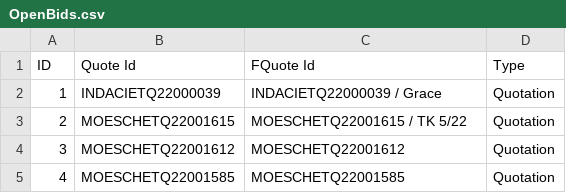
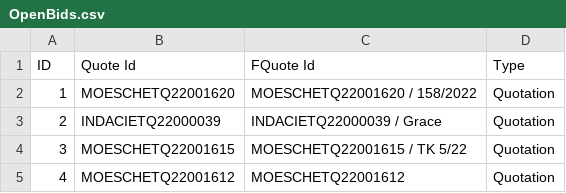
Before and after one commit to lambda100/sct9-diamond-proj1, a CSV file: output/OPEN/OpenBids.csv, drawn as a sheet; only a part is shown; the shorter side is filled out with more unchanged rows; addresses are those after the commit; the diff names each change by its address in the sheet, - before the commit and + after, or states it on an @@ line.

```diff
--- a/output/OPEN/OpenBids.csv
+++ b/output/OPEN/OpenBids.csv
+row 2: 1 | MOESCHETQ22001620 | MOESCHETQ22001620 / 158/2022 | Quotation
@@ column A (ID) renumbered from row 3 down @@
```
Also changed, not shown: 1 other file.
